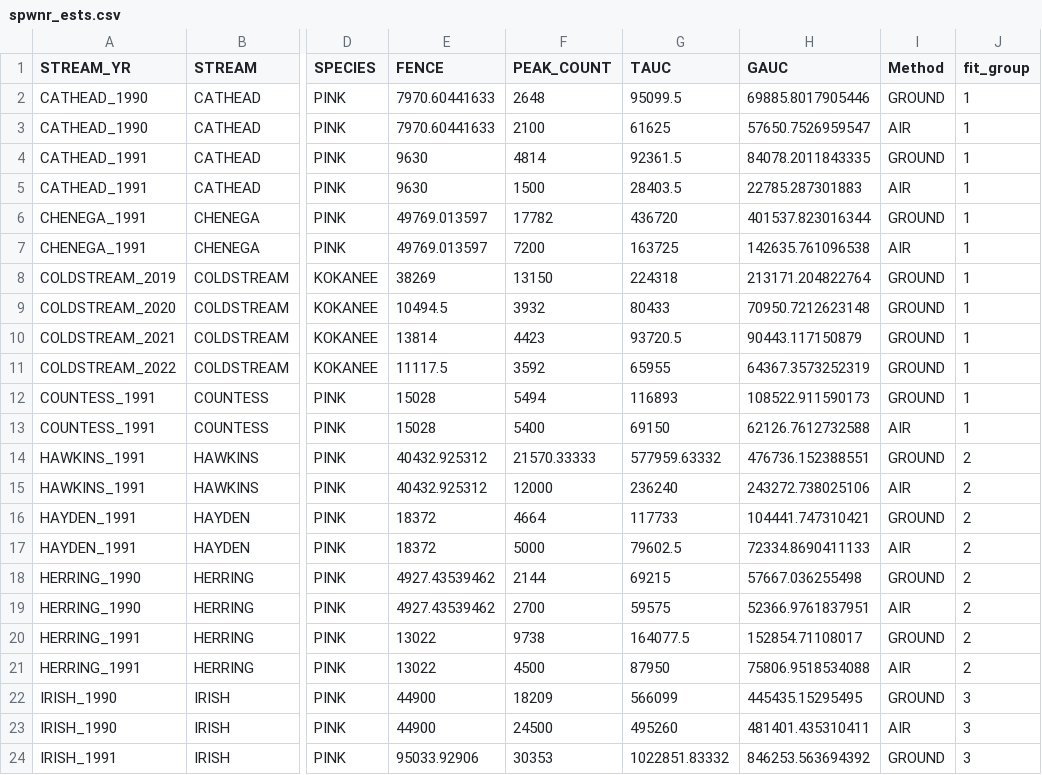
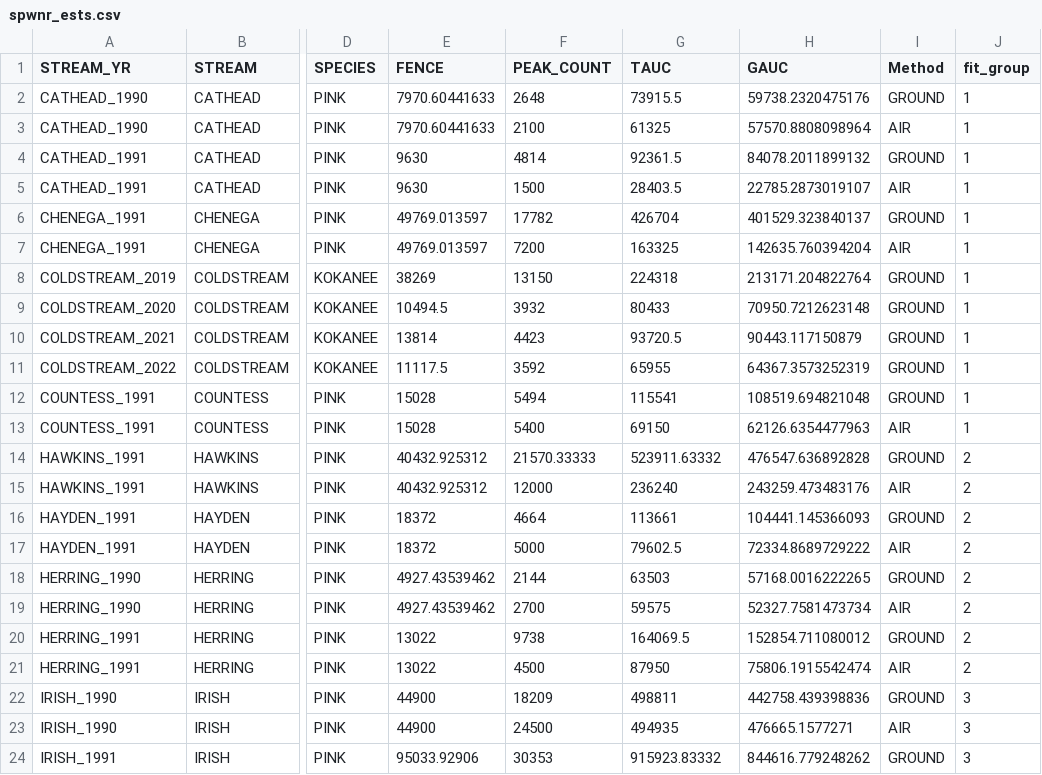
Before and after one commit to PAskey/spwnr, a CSV file: data-raw/spwnr_ests.csv, drawn as a sheet; only a part is shown, gaps mark what is left out; the diff covers the shown part only; the diff names each change by its address in the sheet, - before the commit and + after, or states it on an @@ line.

```diff
--- a/data-raw/spwnr_ests.csv
+++ b/data-raw/spwnr_ests.csv
-G2 (TAUC): 95099.5
+G2 (TAUC): 73915.5
-H2 (GAUC): 69885.8017905446
+H2 (GAUC): 59738.2320475176
-G3 (TAUC): 61625
+G3 (TAUC): 61325
-H3 (GAUC): 57650.7526959547
+H3 (GAUC): 57570.8808098964
-H4 (GAUC): 84078.2011843335
+H4 (GAUC): 84078.2011899132
-H5 (GAUC): 22785.287301883
+H5 (GAUC): 22785.2873019107
-G6 (TAUC): 436720
+G6 (TAUC): 426704
-H6 (GAUC): 401537.823016344
+H6 (GAUC): 401529.323840137
-G7 (TAUC): 163725
+G7 (TAUC): 163325
-H7 (GAUC): 142635.761096538
+H7 (GAUC): 142635.760394204
-G12 (TAUC): 116893
+G12 (TAUC): 115541
-H12 (GAUC): 108522.911590173
+H12 (GAUC): 108519.694821048
-H13 (GAUC): 62126.7612732588
+H13 (GAUC): 62126.6354477963
-G14 (TAUC): 577959.63332
+G14 (TAUC): 523911.63332
-H14 (GAUC): 476736.152388551
+H14 (GAUC): 476547.636892828
-H15 (GAUC): 243272.738025106
+H15 (GAUC): 243259.473483176
-G16 (TAUC): 117733
+G16 (TAUC): 113661
-H16 (GAUC): 104441.747310421
+H16 (GAUC): 104441.145366093
-H17 (GAUC): 72334.8690411133
+H17 (GAUC): 72334.8689729222
-G18 (TAUC): 69215
+G18 (TAUC): 63503
-H18 (GAUC): 57667.036255498
+H18 (GAUC): 57168.0016222265
-H19 (GAUC): 52366.9761837951
+H19 (GAUC): 52327.7581473734
-G20 (TAUC): 164077.5
+G20 (TAUC): 164069.5
-H20 (GAUC): 152854.71108017
+H20 (GAUC): 152854.711080012
-H21 (GAUC): 75806.9518534088
+H21 (GAUC): 75806.1915542474
-G22 (TAUC): 566099
+G22 (TAUC): 498811
-H22 (GAUC): 445435.15295495
+H22 (GAUC): 442758.439398836
-G23 (TAUC): 495260
+G23 (TAUC): 494935
-H23 (GAUC): 481401.435310411
+H23 (GAUC): 476665.1577271
-G24 (TAUC): 1022851.83332
+G24 (TAUC): 915923.83332
-H24 (GAUC): 846253.563694392
+H24 (GAUC): 844616.779248262
```
Also changed, not shown: 5 edited cells elsewhere in this file, data-raw/All_cnts.csv, data-raw/SPAWNER_COUNTS.csv, 11 other files.
